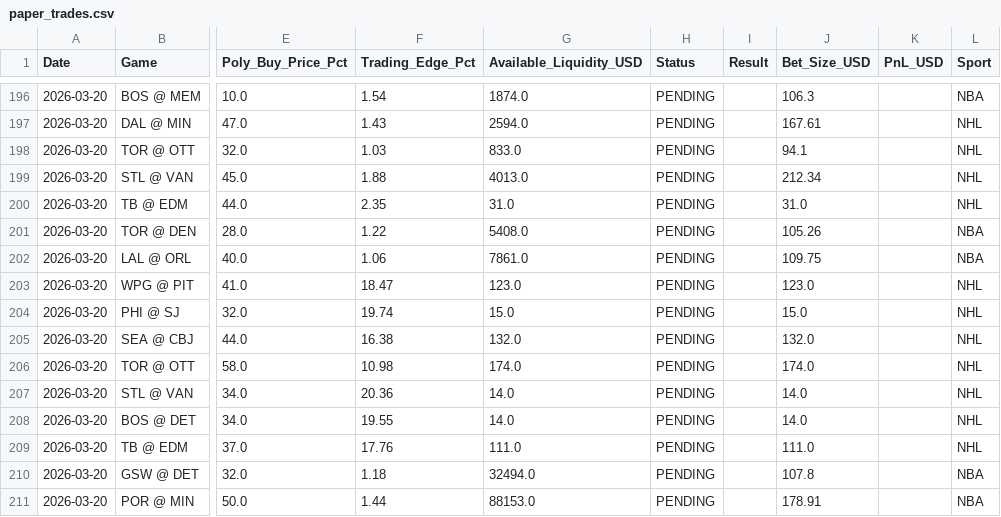
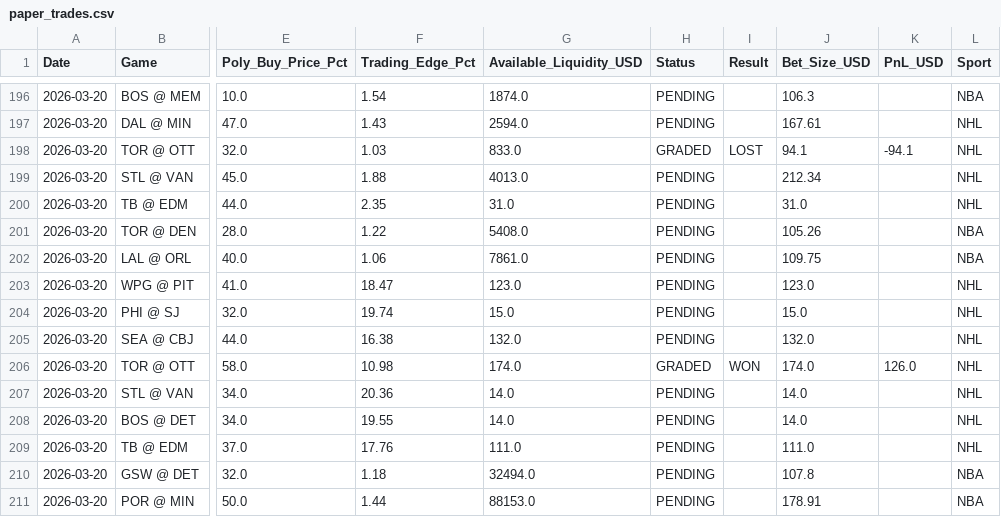
Before and after one commit to pmatorras/poly-bot, a CSV file: data/paper_trades.csv, drawn as a sheet; only a part is shown, gaps mark what is left out; the diff covers the shown part only; the diff names each change by its address in the sheet, - before the commit and + after, or states it on an @@ line.

```diff
--- a/data/paper_trades.csv
+++ b/data/paper_trades.csv
-H198 (Status): PENDING
+H198 (Status): GRADED
-I198 (Result): (empty)
+I198 (Result): LOST
-K198 (PnL_USD): (empty)
+K198 (PnL_USD): -94.1
-H206 (Status): PENDING
+H206 (Status): GRADED
-I206 (Result): (empty)
+I206 (Result): WON
-K206 (PnL_USD): (empty)
+K206 (PnL_USD): 126.0
```
Also changed, not shown: 4 added rows and 24 edited cells elsewhere in this file.
